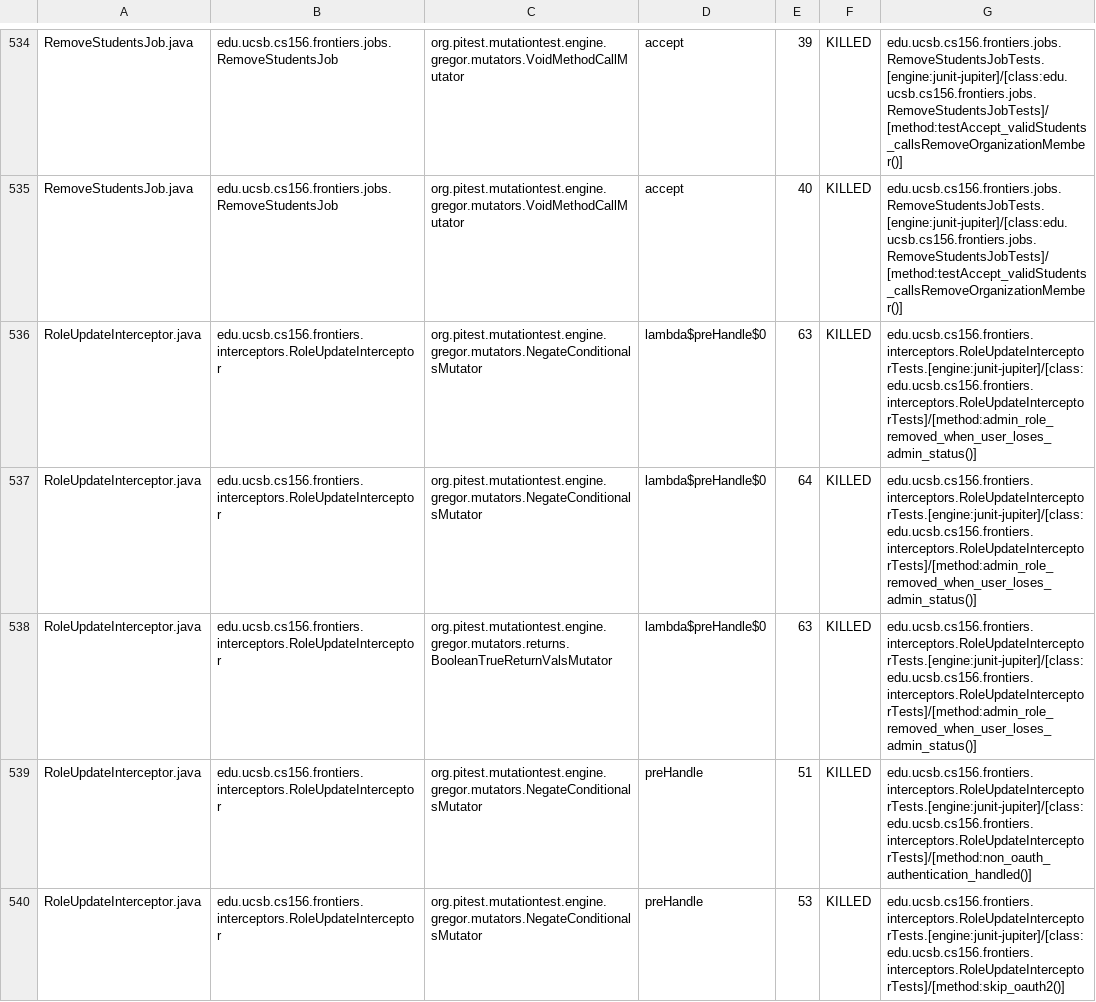
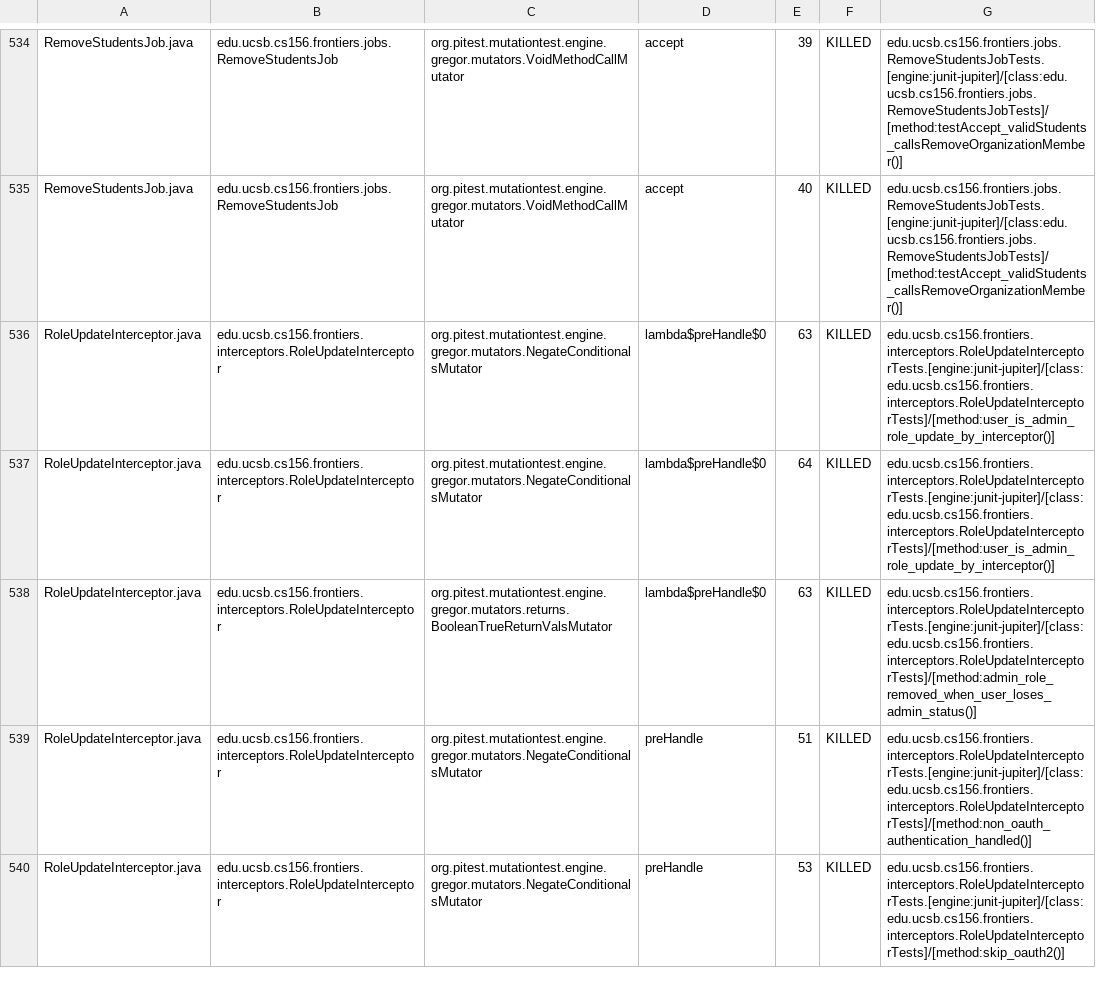
Before and after one commit to ucsb-cs156-f25/proj-frontiers-f25-12, a CSV file: prs/38/pitest/mutations.csv, drawn as a sheet; only a part is shown, gaps mark what is left out; the diff covers the shown part only.

Commit message:
Deploying to gh-pages from @ ucsb-cs156-f25/proj-frontiers-f25-12@28b1c1066d685083ddf34049de5b7eefef98ce87 🚀

```diff
--- a/prs/38/pitest/mutations.csv
+++ b/prs/38/pitest/mutations.csv
@@ -535,4 +535,4 @@ RemoveStudentsJob.java,edu.ucsb.cs156.frontiers.jobs.RemoveStudentsJob,org.pites
 RemoveStudentsJob.java,edu.ucsb.cs156.frontiers.jobs.RemoveStudentsJob,org.pitest.mutationtest.engine.gregor.mutators.VoidMethodCallMutator,accept,40,KILLED,edu.ucsb.cs156.frontiers.jobs.RemoveStudentsJobTests.[engine:junit-jupiter]/[class:edu.ucsb.cs156.frontiers.jobs.RemoveStudentsJobTests]/[method:testAccept_validStudents_callsRemoveOrganizationMember()]
-RoleUpdateInterceptor.java,edu.ucsb.cs156.frontiers.interceptors.RoleUpdateInterceptor,org.pitest.mutationtest.engine.gregor.mutators.NegateConditionalsMutator,lambda$preHandle$0,63,KILLED,edu.ucsb.cs156.frontiers.interceptors.RoleUpdateInterceptorTests.[engine:junit-jupiter]/[class:edu.ucsb.cs156.frontiers.interceptors.RoleUpdateInterceptorTests]/[method:admin_role_removed_when_user_loses_admin_status()]
-RoleUpdateInterceptor.java,edu.ucsb.cs156.frontiers.interceptors.RoleUpdateInterceptor,org.pitest.mutationtest.engine.gregor.mutators.NegateConditionalsMutator,lambda$preHandle$0,64,KILLED,edu.ucsb.cs156.frontiers.interceptors.RoleUpdateInterceptorTests.[engine:junit-jupiter]/[class:edu.ucsb.cs156.frontiers.interceptors.RoleUpdateInterceptorTests]/[method:admin_role_removed_when_user_loses_admin_status()]
+RoleUpdateInterceptor.java,edu.ucsb.cs156.frontiers.interceptors.RoleUpdateInterceptor,org.pitest.mutationtest.engine.gregor.mutators.NegateConditionalsMutator,lambda$preHandle$0,63,KILLED,edu.ucsb.cs156.frontiers.interceptors.RoleUpdateInterceptorTests.[engine:junit-jupiter]/[class:edu.ucsb.cs156.frontiers.interceptors.RoleUpdateInterceptorTests]/[method:user_is_admin_role_update_by_interceptor()]
+RoleUpdateInterceptor.java,edu.ucsb.cs156.frontiers.interceptors.RoleUpdateInterceptor,org.pitest.mutationtest.engine.gregor.mutators.NegateConditionalsMutator,lambda$preHandle$0,64,KILLED,edu.ucsb.cs156.frontiers.interceptors.RoleUpdateInterceptorTests.[engine:junit-jupiter]/[class:edu.ucsb.cs156.frontiers.interceptors.RoleUpdateInterceptorTests]/[method:user_is_admin_role_update_by_interceptor()]
 RoleUpdateInterceptor.java,edu.ucsb.cs156.frontiers.interceptors.RoleUpdateInterceptor,org.pitest.mutationtest.engine.gregor.mutators.returns.BooleanTrueReturnValsMutator,lambda$preHandle$0,63,KILLED,edu.ucsb.cs156.frontiers.interceptors.RoleUpdateInterceptorTests.[engine:junit-jupiter]/[class:edu.ucsb.cs156.frontiers.interceptors.RoleUpdateInterceptorTests]/[method:admin_role_removed_when_user_loses_admin_status()]
```
Also changed, not shown: 1 added row, 1 removed row and 49 edited cells elsewhere in this file, 51 other files.
